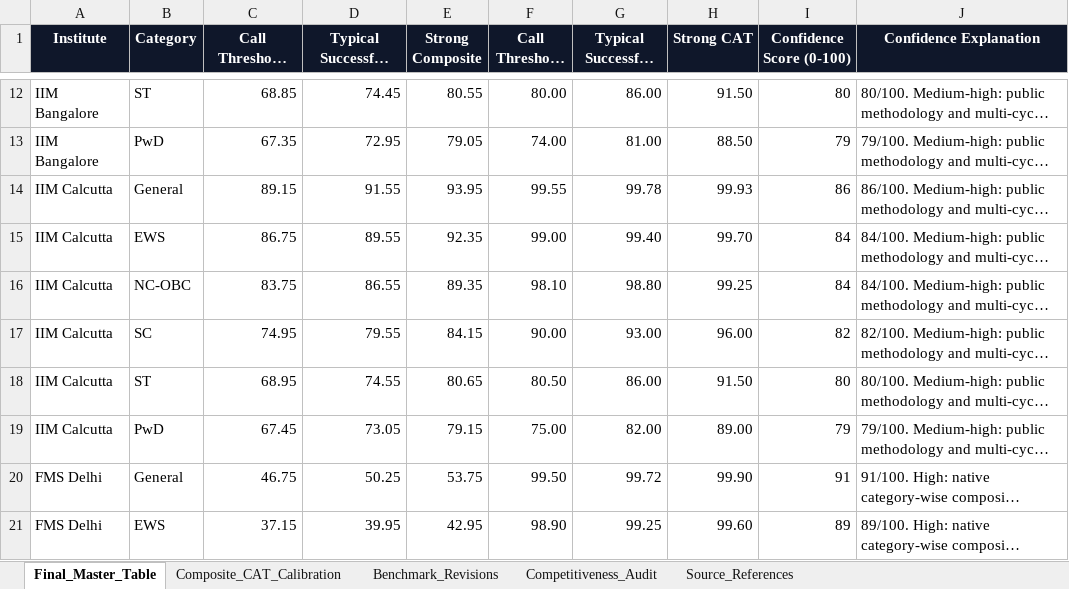
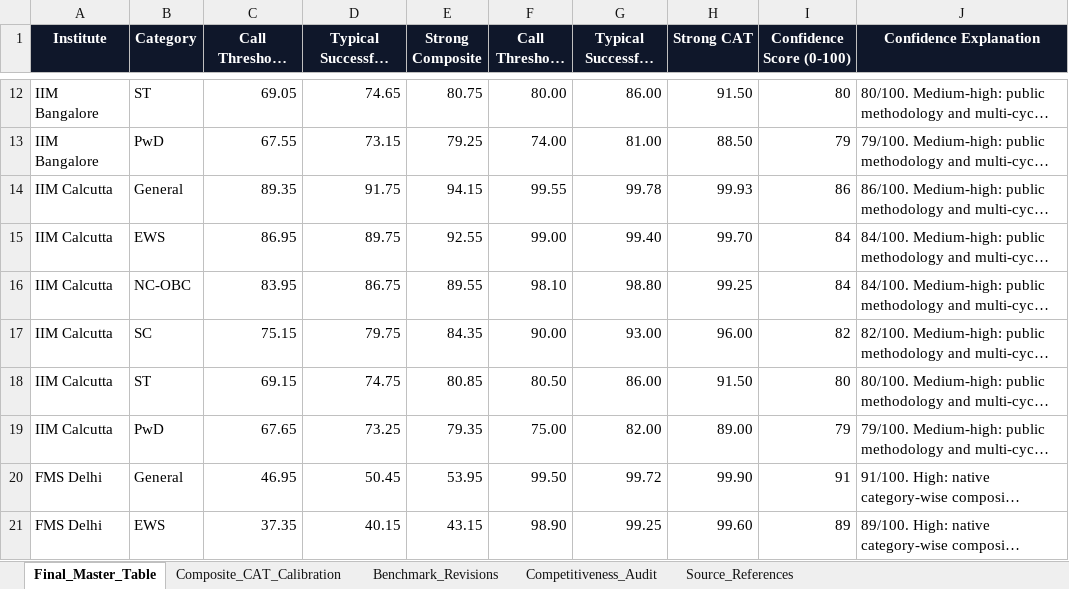
Before and after one commit to SudhanshuTamhankar/voice-agent, an Excel workbook: Dataset/mba_admissions_benchmark_reconstruction_v4.xlsx, sheet Final_Master_Table, drawn as a sheet; only a part is shown, gaps mark what is left out; long unchanged cells end in …; values as stored, in another font and other column widths than the file's, no borders; conditional formats and table styles not drawn; the diff covers the shown part only; the diff names each change by its address in the sheet, - before the commit and + after, or states it on an @@ line.

```diff
--- a/Dataset/mba_admissions_benchmark_reconstruction_v4.xlsx (sheet Final_Master_Table)
+++ b/Dataset/mba_admissions_benchmark_reconstruction_v4.xlsx (sheet Final_Master_Table)
-C12 (Call Threshold Composite): 68.85
+C12 (Call Threshold Composite): 69.05
-D12 (Typical Successful Composite): 74.45
+D12 (Typical Successful Composite): 74.65
-E12 (Strong Composite): 80.55
+E12 (Strong Composite): 80.75
-C13 (Call Threshold Composite): 67.35
+C13 (Call Threshold Composite): 67.55
-D13 (Typical Successful Composite): 72.95
+D13 (Typical Successful Composite): 73.15
-E13 (Strong Composite): 79.05
+E13 (Strong Composite): 79.25
-C14 (Call Threshold Composite): 89.15
+C14 (Call Threshold Composite): 89.35
-D14 (Typical Successful Composite): 91.55
+D14 (Typical Successful Composite): 91.75
-E14 (Strong Composite): 93.95
+E14 (Strong Composite): 94.15
-C15 (Call Threshold Composite): 86.75
+C15 (Call Threshold Composite): 86.95
-D15 (Typical Successful Composite): 89.55
+D15 (Typical Successful Composite): 89.75
-E15 (Strong Composite): 92.35
+E15 (Strong Composite): 92.55
-C16 (Call Threshold Composite): 83.75
+C16 (Call Threshold Composite): 83.95
-D16 (Typical Successful Composite): 86.55
+D16 (Typical Successful Composite): 86.75
-E16 (Strong Composite): 89.35
+E16 (Strong Composite): 89.55
-C17 (Call Threshold Composite): 74.95
+C17 (Call Threshold Composite): 75.15
-D17 (Typical Successful Composite): 79.55
+D17 (Typical Successful Composite): 79.75
-E17 (Strong Composite): 84.15
+E17 (Strong Composite): 84.35
-C18 (Call Threshold Composite): 68.95
+C18 (Call Threshold Composite): 69.15
-D18 (Typical Successful Composite): 74.55
+D18 (Typical Successful Composite): 74.75
-E18 (Strong Composite): 80.65
+E18 (Strong Composite): 80.85
-C19 (Call Threshold Composite): 67.45
+C19 (Call Threshold Composite): 67.65
-D19 (Typical Successful Composite): 73.05
+D19 (Typical Successful Composite): 73.25
-E19 (Strong Composite): 79.15
+E19 (Strong Composite): 79.35
-C20 (Call Threshold Composite): 46.75
+C20 (Call Threshold Composite): 46.95
-D20 (Typical Successful Composite): 50.25
+D20 (Typical Successful Composite): 50.45
-E20 (Strong Composite): 53.75
+E20 (Strong Composite): 53.95
-C21 (Call Threshold Composite): 37.15
+C21 (Call Threshold Composite): 37.35
-D21 (Typical Successful Composite): 39.95
+D21 (Typical Successful Composite): 40.15
-E21 (Strong Composite): 42.95
+E21 (Strong Composite): 43.15
```
Also changed, not shown: 402 edited cells elsewhere in this sheet, 17 other files.
